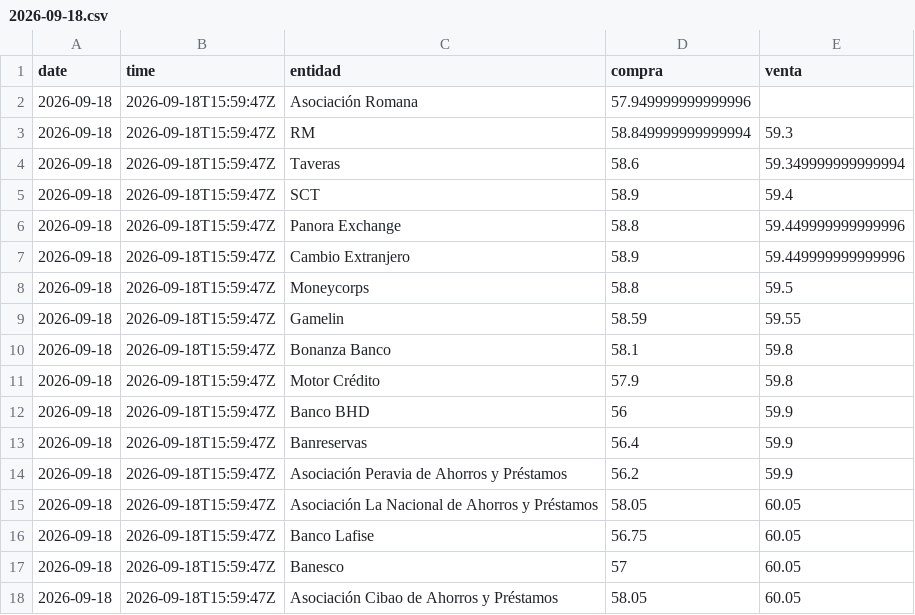
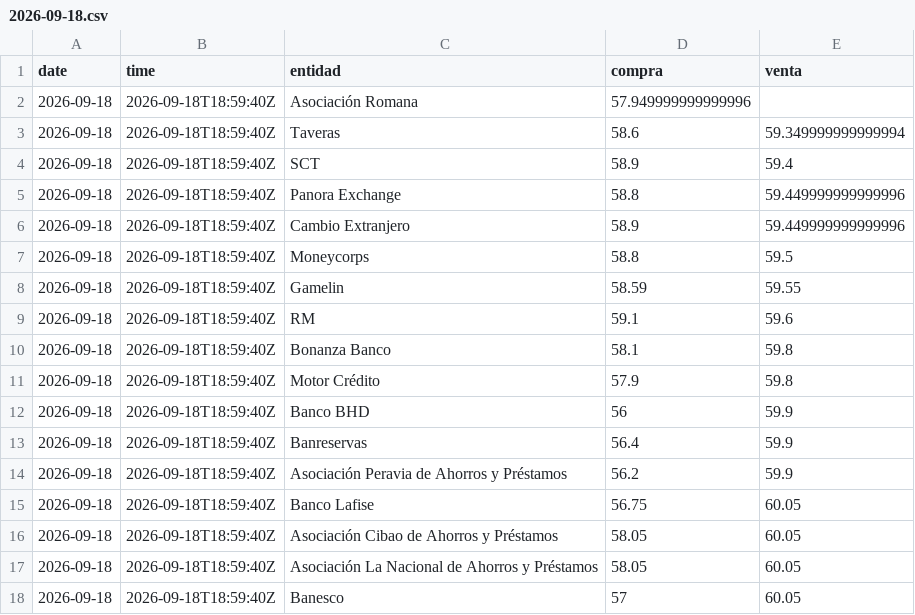
Before and after one commit to emilarmando03/webscraping-tc2, a CSV file: data/infodolar/csv/2026-09-18.csv, drawn as a sheet.

```diff
--- a/data/infodolar/csv/2026-09-18.csv
+++ b/data/infodolar/csv/2026-09-18.csv
@@ -1,18 +1,18 @@
 date,time,entidad,compra,venta
-2026-09-18,2026-09-18T15:59:47Z,Asociación Romana,57.949999999999996,
-2026-09-18,2026-09-18T15:59:47Z,RM,58.849999999999994,59.3
-2026-09-18,2026-09-18T15:59:47Z,Taveras,58.6,59.349999999999994
-2026-09-18,2026-09-18T15:59:47Z,SCT,58.9,59.4
-2026-09-18,2026-09-18T15:59:47Z,Panora Exchange,58.8,59.449999999999996
-2026-09-18,2026-09-18T15:59:47Z,Cambio Extranjero,58.9,59.449999999999996
-2026-09-18,2026-09-18T15:59:47Z,Moneycorps,58.8,59.5
-2026-09-18,2026-09-18T15:59:47Z,Gamelin,58.59,59.55
-2026-09-18,2026-09-18T15:59:47Z,Bonanza Banco,58.1,59.8
-2026-09-18,2026-09-18T15:59:47Z,Motor Crédito,57.9,59.8
-2026-09-18,2026-09-18T15:59:47Z,Banco BHD,56,59.9
-2026-09-18,2026-09-18T15:59:47Z,Banreservas,56.4,59.9
-2026-09-18,2026-09-18T15:59:47Z,Asociación Peravia de Ahorros y Préstamos,56.2,59.9
-2026-09-18,2026-09-18T15:59:47Z,Asociación La Nacional de Ahorros y Préstamos,58.05,60.05
-2026-09-18,2026-09-18T15:59:47Z,Banco Lafise,56.75,60.05
-2026-09-18,2026-09-18T15:59:47Z,Banesco,57,60.05
-2026-09-18,2026-09-18T15:59:47Z,Asociación Cibao de Ahorros y Préstamos,58.05,60.05
+2026-09-18,2026-09-18T18:59:40Z,Asociación Romana,57.949999999999996,
+2026-09-18,2026-09-18T18:59:40Z,Taveras,58.6,59.349999999999994
+2026-09-18,2026-09-18T18:59:40Z,SCT,58.9,59.4
+2026-09-18,2026-09-18T18:59:40Z,Panora Exchange,58.8,59.449999999999996
+2026-09-18,2026-09-18T18:59:40Z,Cambio Extranjero,58.9,59.449999999999996
+2026-09-18,2026-09-18T18:59:40Z,Moneycorps,58.8,59.5
+2026-09-18,2026-09-18T18:59:40Z,Gamelin,58.59,59.55
+2026-09-18,2026-09-18T18:59:40Z,RM,59.1,59.6
+2026-09-18,2026-09-18T18:59:40Z,Bonanza Banco,58.1,59.8
+2026-09-18,2026-09-18T18:59:40Z,Motor Crédito,57.9,59.8
+2026-09-18,2026-09-18T18:59:40Z,Banco BHD,56,59.9
+2026-09-18,2026-09-18T18:59:40Z,Banreservas,56.4,59.9
+2026-09-18,2026-09-18T18:59:40Z,Asociación Peravia de Ahorros y Préstamos,56.2,59.9
+2026-09-18,2026-09-18T18:59:40Z,Banco Lafise,56.75,60.05
+2026-09-18,2026-09-18T18:59:40Z,Asociación Cibao de Ahorros y Préstamos,58.05,60.05
+2026-09-18,2026-09-18T18:59:40Z,Asociación La Nacional de Ahorros y Préstamos,58.05,60.05
+2026-09-18,2026-09-18T18:59:40Z,Banesco,57,60.05
```
Also changed, not shown: data/from_banks/_historico_from_banks.csv, data/from_banks/csv/2026-09-18.csv, 7 other files.
